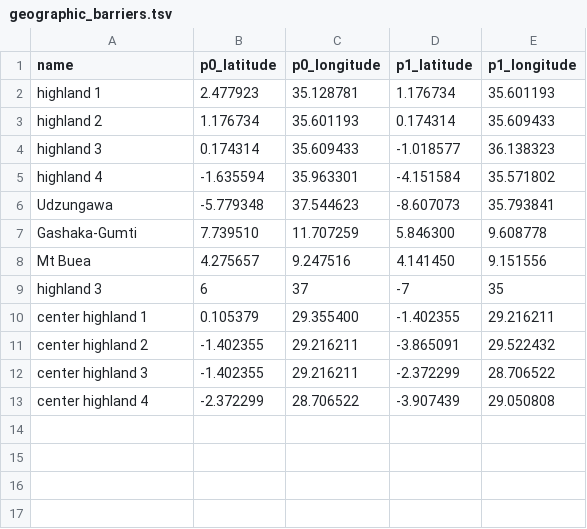
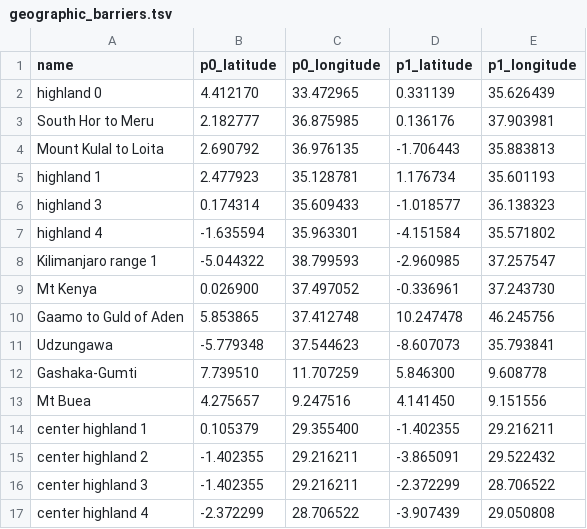
Before and after one commit to Band-group/hspf-spatial-analysis, a TSV file: theory/html/hspf-gpu/public/geographic_barriers.tsv, drawn as a sheet.

Commit message:
Fixes to visualise barriers

```diff
--- a/theory/html/hspf-gpu/public/geographic_barriers.tsv
+++ b/theory/html/hspf-gpu/public/geographic_barriers.tsv
@@ -1,6 +1,11 @@
 name	p0_latitude	p0_longitude	p1_latitude	p1_longitude
+highland 0	4.412170	33.472965	0.331139	35.626439
+South Hor to Meru	2.182777	36.875985	0.136176	37.903981
+Mount Kulal to Loita	2.690792	36.976135	-1.706443	35.883813
 highland 1	2.477923	35.128781	1.176734	35.601193
-highland 2	1.176734	35.601193	0.174314	35.609433
 highland 3	0.174314	35.609433	-1.018577	36.138323
 highland 4	-1.635594	35.963301	-4.151584	35.571802
+Kilimanjaro range 1	-5.044322	38.799593	-2.960985	37.257547
+Mt Kenya	0.026900	37.497052	-0.336961	37.243730
+Gaamo to Guld of Aden	5.853865	37.412748	10.247478	46.245756
 Udzungawa	-5.779348	37.544623	-8.607073	35.793841
@@ -8,3 +13,2 @@ Gashaka-Gumti	7.739510	11.707259	5.846300	9.608778
 Mt Buea	4.275657	9.247516	4.141450	9.151556
-highland 3	6	37	-7	35
 center highland 1	0.105379	29.355400	-1.402355	29.216211
```
Also changed, not shown: 8 other files.
